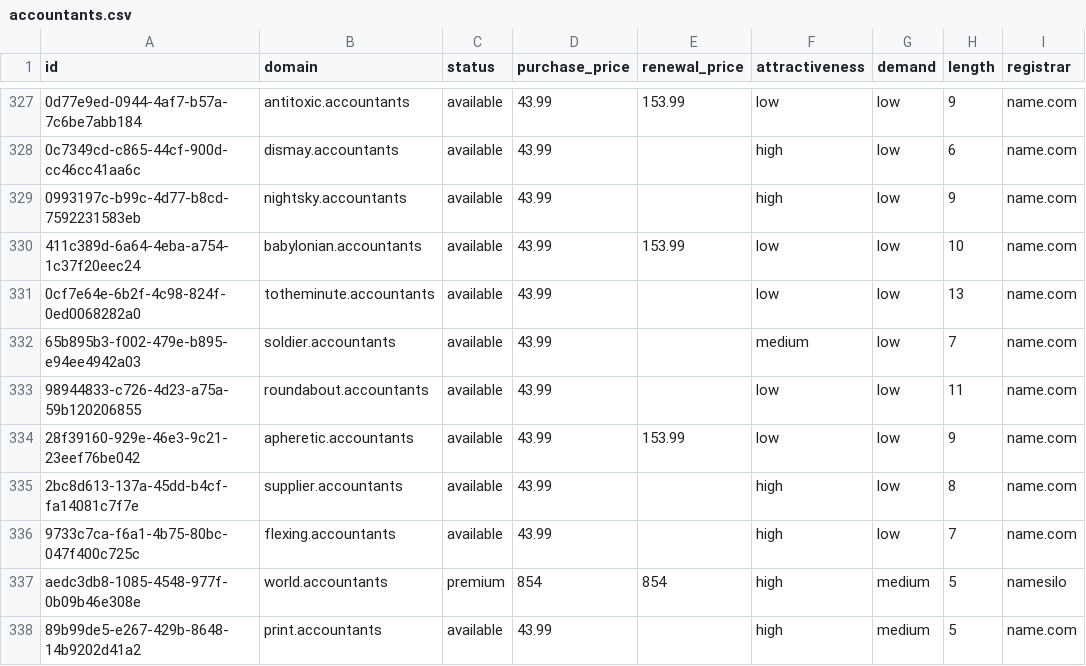
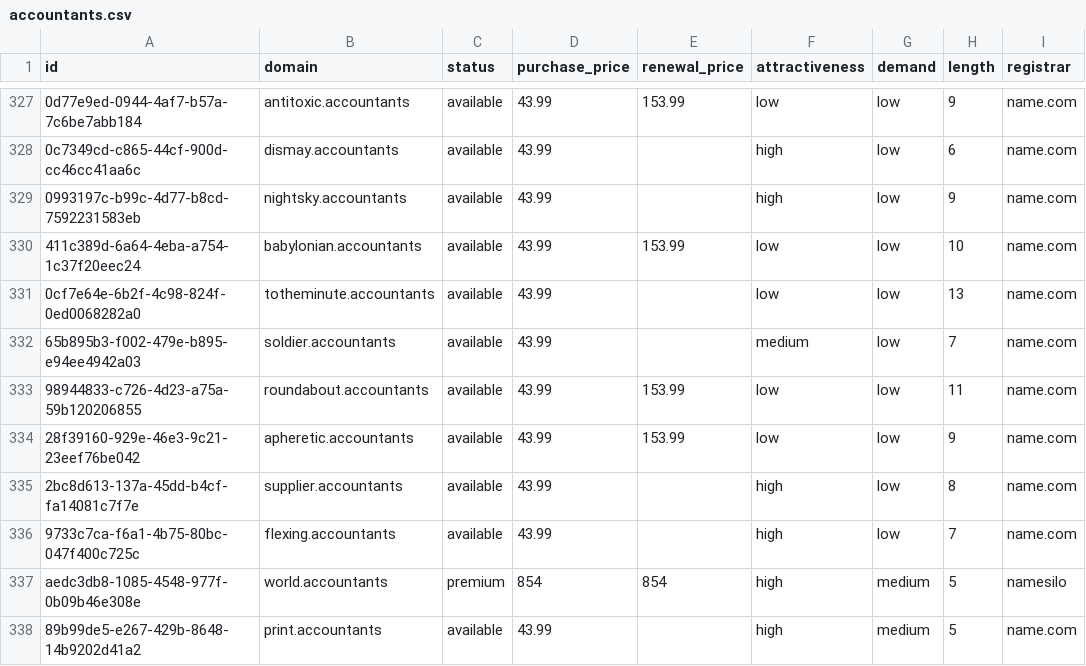
Before and after one commit to UniqueDomains/accountants-oneword-domains, a CSV file: accountants.csv, drawn as a sheet; only a part is shown, gaps mark what is left out; the diff names each change by its address in the sheet, - before the commit and + after, or states it on an @@ line.

Commit message:
Domains update

```diff
--- a/accountants.csv
+++ b/accountants.csv
-E333 (renewal_price): (empty)
+E333 (renewal_price): 153.99
```
Also changed, not shown: 4 other files.
